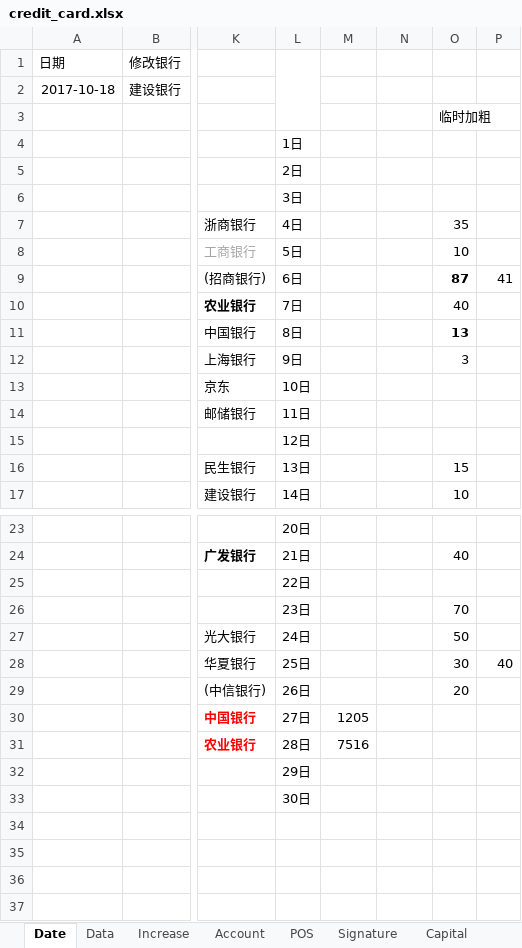
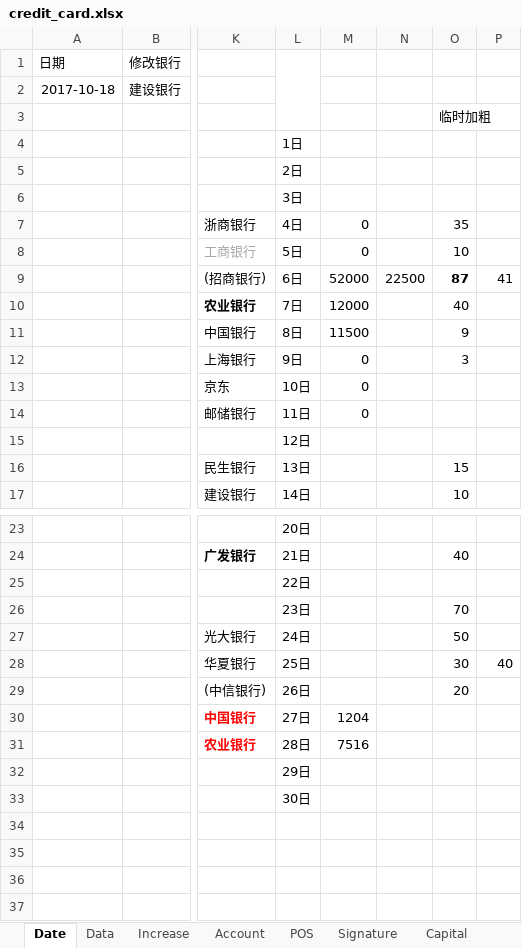
Before and after one commit to dreamingodd/useful_txt, an Excel workbook: credit_card.xlsx, sheet Date, drawn as a sheet; only a part is shown, gaps mark what is left out; values as stored, in another font and other column widths than the file's, no borders; the diff names each change by its address in the sheet, - before the commit and + after, or states it on an @@ line.

```diff
--- a/credit_card.xlsx (sheet Date)
+++ b/credit_card.xlsx (sheet Date)
-M7:M8: (empty)
+M7:M8: 0
-M9: (empty)
+M9: 52000
-N9: (empty)
+N9: 22500
-M10: (empty)
+M10: 12000
-M11: (empty)
+M11: 11500
-O11: 13
+O11: 9
-O11 bold: on
+O11 bold: off
-M12:M14: (empty)
+M12:M14: 0
-M30: 1205
+M30: 1204
```
Also changed, not shown: sheet Signature.
